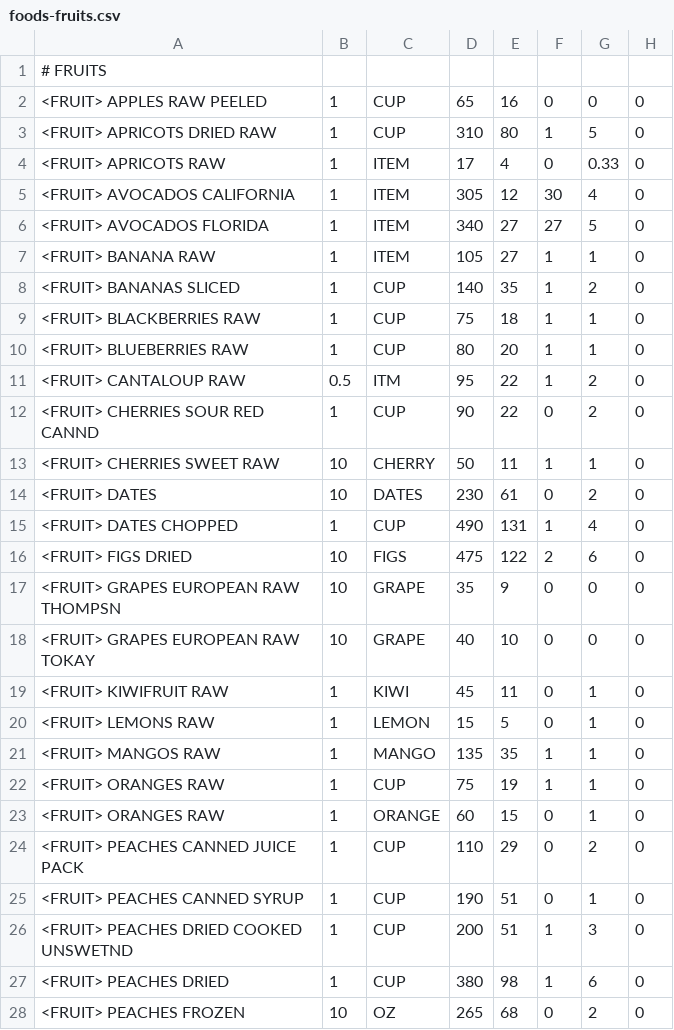
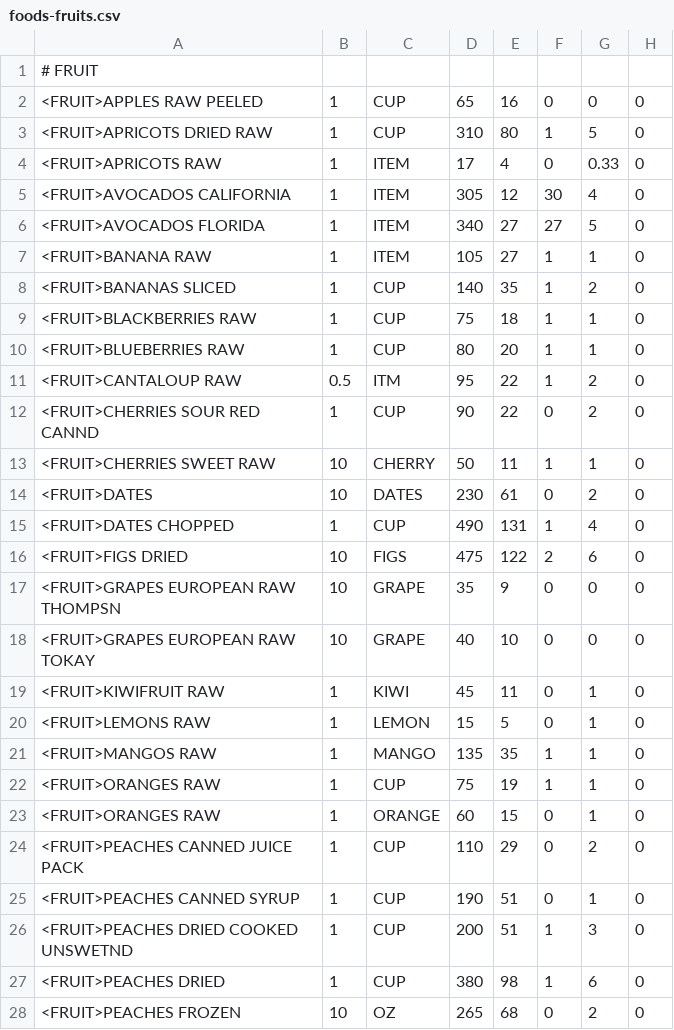
Before and after one commit to mat8025/GAPPS, a CSV file: APPS/CalCounter/foods-fruits.csv, drawn as a sheet; only a part is shown; the diff covers the shown part only; the diff names each change by its address in the sheet, - before the commit and + after, or states it on an @@ line.

```diff
--- a/APPS/CalCounter/foods-fruits.csv
+++ b/APPS/CalCounter/foods-fruits.csv
-A1: # FRUITS
+A1: # FRUIT
-A2: <FRUIT> APPLES RAW PEELED
+A2: <FRUIT>APPLES RAW PEELED
-A3: <FRUIT> APRICOTS DRIED RAW
+A3: <FRUIT>APRICOTS DRIED RAW
-A4: <FRUIT> APRICOTS RAW
+A4: <FRUIT>APRICOTS RAW
-A5: <FRUIT> AVOCADOS CALIFORNIA
+A5: <FRUIT>AVOCADOS CALIFORNIA
-A6: <FRUIT> AVOCADOS FLORIDA
+A6: <FRUIT>AVOCADOS FLORIDA
-A7: <FRUIT> BANANA RAW
+A7: <FRUIT>BANANA RAW
-A8: <FRUIT> BANANAS SLICED
+A8: <FRUIT>BANANAS SLICED
-A9: <FRUIT> BLACKBERRIES RAW
+A9: <FRUIT>BLACKBERRIES RAW
-A10: <FRUIT> BLUEBERRIES RAW
+A10: <FRUIT>BLUEBERRIES RAW
-A11: <FRUIT> CANTALOUP RAW
+A11: <FRUIT>CANTALOUP RAW
-A12: <FRUIT> CHERRIES SOUR RED CANND
+A12: <FRUIT>CHERRIES SOUR RED CANND
-A13: <FRUIT> CHERRIES SWEET RAW
+A13: <FRUIT>CHERRIES SWEET RAW
-A14: <FRUIT> DATES
+A14: <FRUIT>DATES
-A15: <FRUIT> DATES CHOPPED
+A15: <FRUIT>DATES CHOPPED
-A16: <FRUIT> FIGS DRIED
+A16: <FRUIT>FIGS DRIED
-A17: <FRUIT> GRAPES EUROPEAN RAW THOMPSN
+A17: <FRUIT>GRAPES EUROPEAN RAW THOMPSN
-A18: <FRUIT> GRAPES EUROPEAN RAW TOKAY
+A18: <FRUIT>GRAPES EUROPEAN RAW TOKAY
-A19: <FRUIT> KIWIFRUIT RAW
+A19: <FRUIT>KIWIFRUIT RAW
-A20: <FRUIT> LEMONS RAW
+A20: <FRUIT>LEMONS RAW
-A21: <FRUIT> MANGOS RAW
+A21: <FRUIT>MANGOS RAW
-A22:A23: <FRUIT> ORANGES RAW
+A22:A23: <FRUIT>ORANGES RAW
-A24: <FRUIT> PEACHES CANNED JUICE PACK
+A24: <FRUIT>PEACHES CANNED JUICE PACK
-A25: <FRUIT> PEACHES CANNED SYRUP
+A25: <FRUIT>PEACHES CANNED SYRUP
-A26: <FRUIT> PEACHES DRIED COOKED UNSWETND
+A26: <FRUIT>PEACHES DRIED COOKED UNSWETND
-A27: <FRUIT> PEACHES DRIED
+A27: <FRUIT>PEACHES DRIED
-A28: <FRUIT> PEACHES FROZEN
+A28: <FRUIT>PEACHES FROZEN
```
Also changed, not shown: 1 removed row and 30 edited cells elsewhere in this file, APPS/CalCounter/foods-pies.csv, 28 other files.
